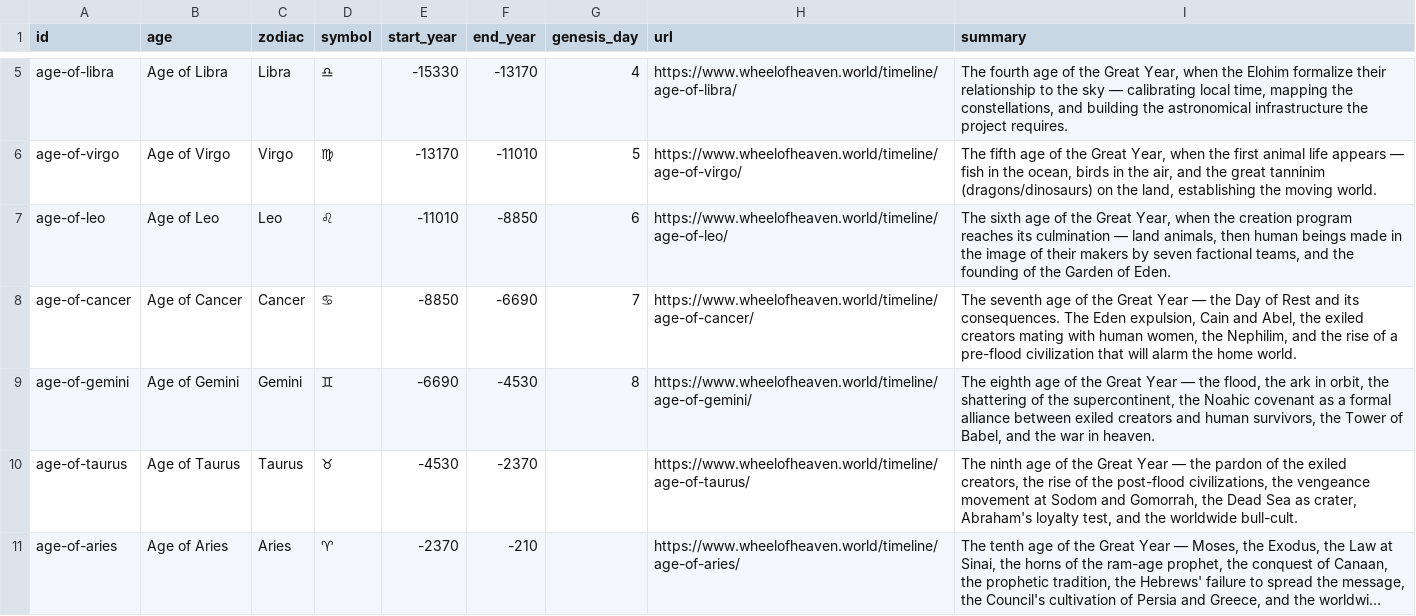
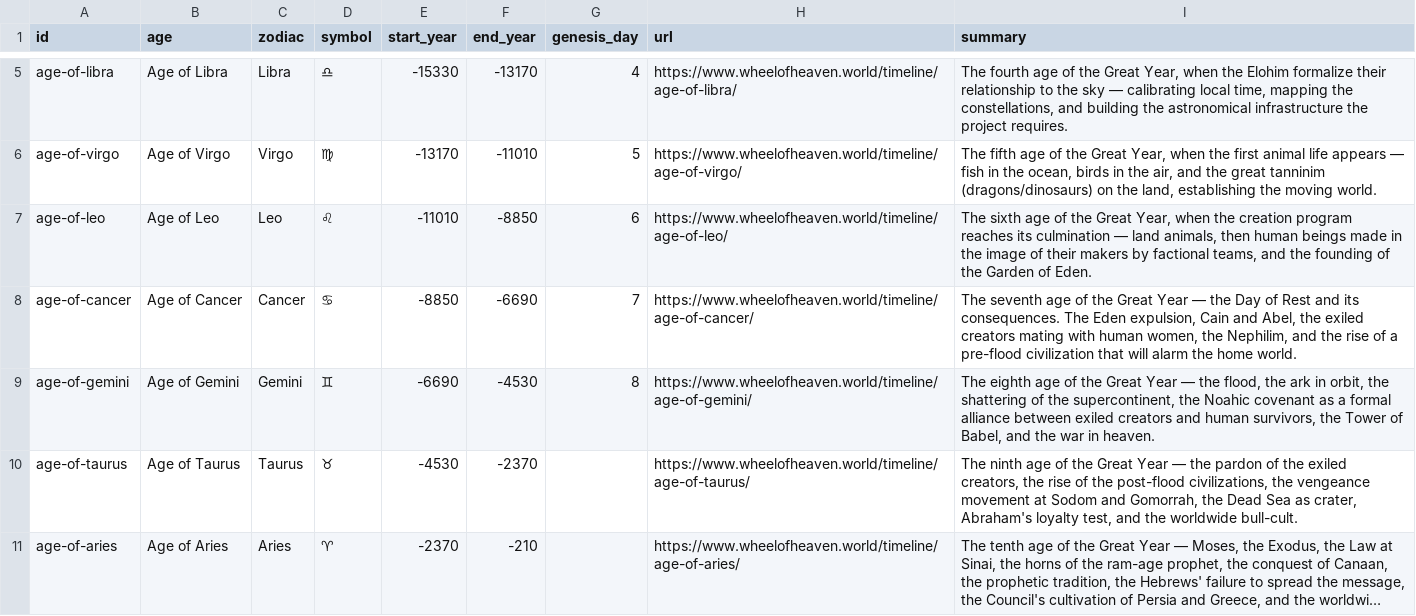
Before and after one commit to wheelofheaven/api.wheelofheaven.world, a CSV file: static/v1/datasets/world-ages.csv, drawn as a sheet; only a part is shown, gaps mark what is left out; long unchanged cells end in ….

Commit message:
world-ages: drop the 'seven factional teams' count (canon gives no number)

```diff
--- a/static/v1/datasets/world-ages.csv
+++ b/static/v1/datasets/world-ages.csv
@@ -6,3 +6,3 @@ age-of-libra,Age of Libra,Libra,♎,-15330,-13170,4,https://www.wheelofheaven.wo
 age-of-virgo,Age of Virgo,Virgo,♍,-13170,-11010,5,https://www.wheelofheaven.world/timeline/age-of-virgo/,"The fifth age of the Great Year, when the first animal life appears — fish in the ocean, birds in the air, and the great tanninim (dragons/dinosaurs) on the land, establishing the moving world."
-age-of-leo,Age of Leo,Leo,♌,-11010,-8850,6,https://www.wheelofheaven.world/timeline/age-of-leo/,"The sixth age of the Great Year, when the creation program reaches its culmination — land animals, then human beings made in the image of their makers by seven factional teams, and the founding of the Garden of Eden."
+age-of-leo,Age of Leo,Leo,♌,-11010,-8850,6,https://www.wheelofheaven.world/timeline/age-of-leo/,"The sixth age of the Great Year, when the creation program reaches its culmination — land animals, then human beings made in the image of their makers by factional teams, and the founding of the Garden of Eden."
 age-of-cancer,Age of Cancer,Cancer,♋,-8850,-6690,7,https://www.wheelofheaven.world/timeline/age-of-cancer/,"The seventh age of the Great Year — the Day of Rest and its consequences. The Eden expulsion, Cain and Abel, the exiled creators mating with human women, the Nephilim, and the rise of a pre-flood civilization that will alarm the home world."
```
Also changed, not shown: 2 other files.
